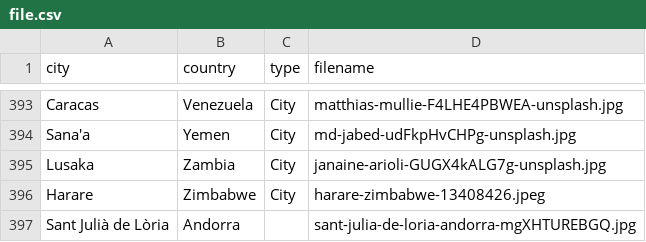
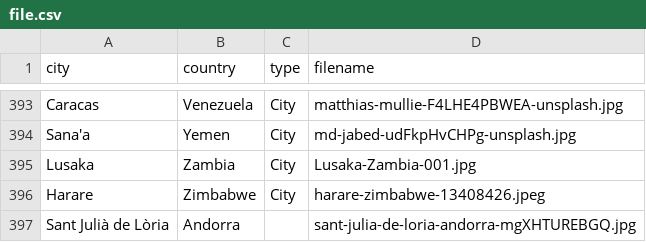
Before and after one commit to Corporate-Interactive/travel-image-generator, a CSV file: src/app/file.csv, drawn as a sheet; only a part is shown, gaps mark what is left out.

```diff
--- a/src/app/file.csv
+++ b/src/app/file.csv
@@ -394,3 +394,3 @@ Caracas,Venezuela,City,matthias-mullie-F4LHE4PBWEA-unsplash.jpg
 Sana'a,Yemen,City,md-jabed-udFkpHvCHPg-unsplash.jpg
-Lusaka,Zambia,City,janaine-arioli-GUGX4kALG7g-unsplash.jpg
+Lusaka,Zambia,City,Lusaka-Zambia-001.jpg
 Harare,Zimbabwe,City,harare-zimbabwe-13408426.jpeg
```
Also changed, not shown: 15 other files.
